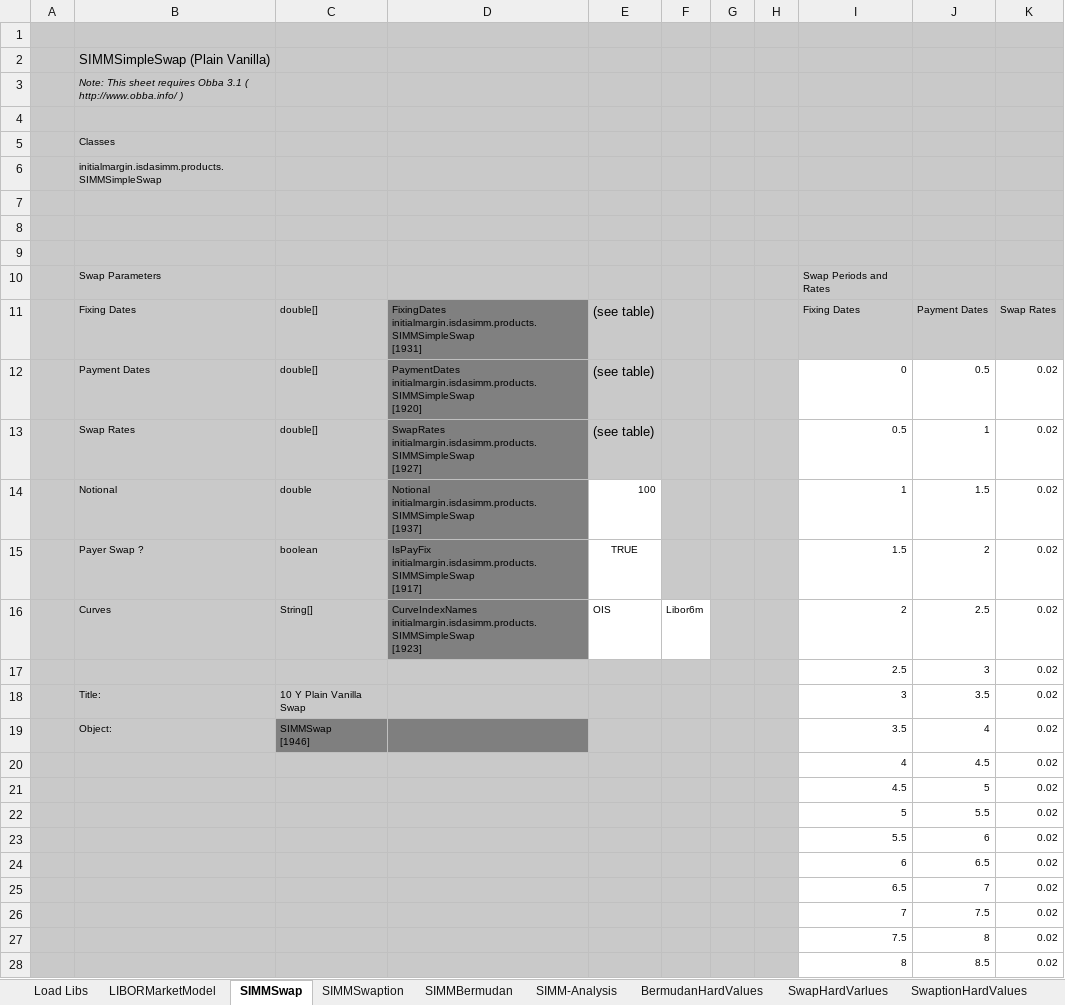
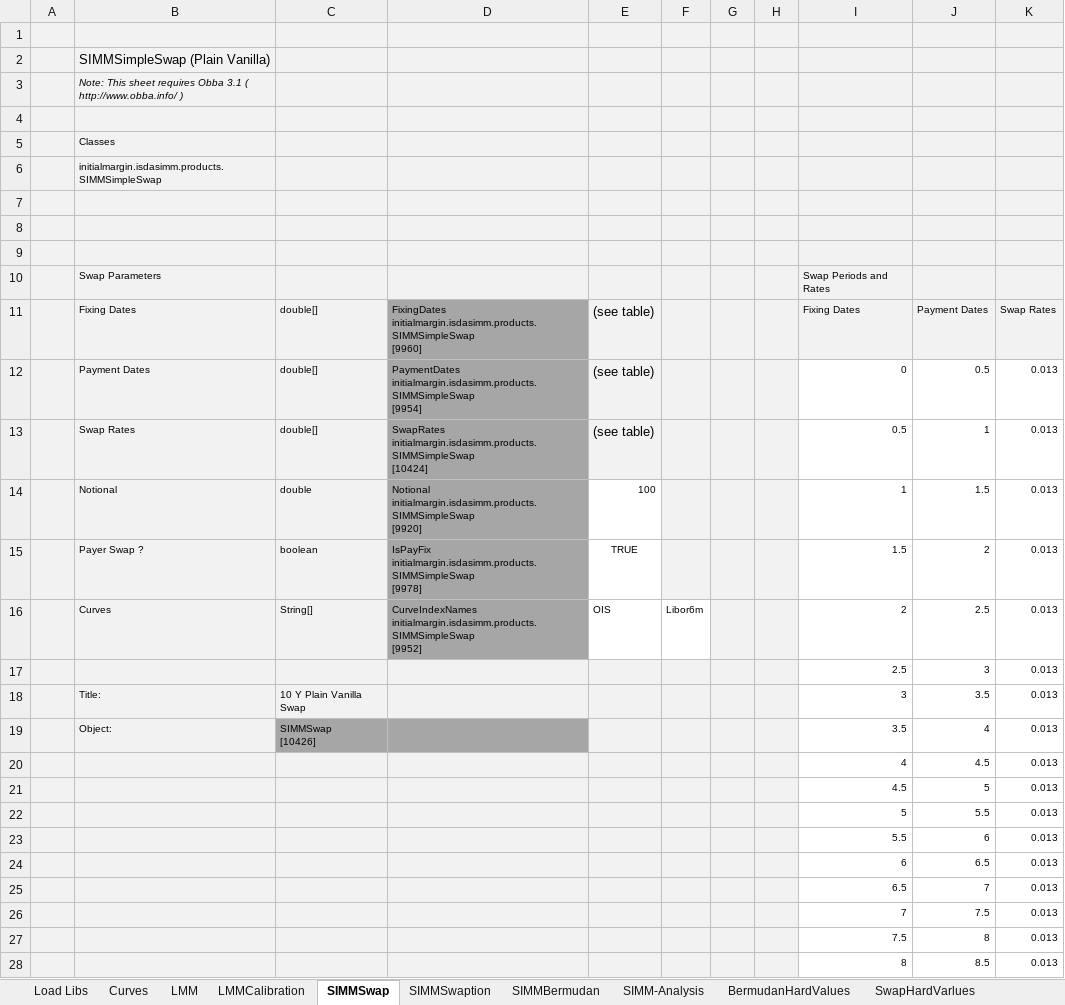
Before and after one commit to NaserVi/ForwardInitialMargin, an Excel workbook: SIMMProductTest.xlsx, sheet SIMMSwap, drawn as a sheet; only a part is shown; values as stored, in another font and other column widths than the file's, no borders; ↵ is a line break in a cell; the diff covers the shown part only; the diff names each change by its address in the sheet, - before the commit and + after, or states it on an @@ line.

Commit message:
Added LMM Calibration and One-Path-Product-Ageing

```diff
--- a/SIMMProductTest.xlsx (sheet SIMMSwap)
+++ b/SIMMProductTest.xlsx (sheet SIMMSwap)
-sheet tab: LIBORMarketModel
+sheet tab: LMM
+sheet tab: Curves
+sheet tab: LMMCalibration
-A1:K10 fill: #C9C9C9
+A1:K10 fill: #F2F2F2
-A11:C16 fill: #C9C9C9
+A11:C16 fill: #F2F2F2
-D11: FixingDates initialmargin.isdasimm.products.SIMMSimpleSwap ↵ [1931]
+D11: FixingDates initialmargin.isdasimm.products.SIMMSimpleSwap ↵ [9960]
-D11:D16 fill: #808080
+D11:D16 fill: #A6A6A6
-E11:K11 fill: #C9C9C9
+E11:K11 fill: #F2F2F2
-D12: PaymentDates initialmargin.isdasimm.products.SIMMSimpleSwap ↵ [1920]
+D12: PaymentDates initialmargin.isdasimm.products.SIMMSimpleSwap ↵ [9954]
-E12:H13 fill: #C9C9C9
+E12:H13 fill: #F2F2F2
-K12:K28: 0.02
+K12:K28: 0.013
-D13: SwapRates initialmargin.isdasimm.products.SIMMSimpleSwap ↵ [1927]
+D13: SwapRates initialmargin.isdasimm.products.SIMMSimpleSwap ↵ [10424]
-D14: Notional initialmargin.isdasimm.products.SIMMSimpleSwap ↵ [1937]
+D14: Notional initialmargin.isdasimm.products.SIMMSimpleSwap ↵ [9920]
-F14:H15 fill: #C9C9C9
+F14:H15 fill: #F2F2F2
-D15: IsPayFix initialmargin.isdasimm.products.SIMMSimpleSwap ↵ [1917]
+D15: IsPayFix initialmargin.isdasimm.products.SIMMSimpleSwap ↵ [9978]
-D16: CurveIndexNames initialmargin.isdasimm.products.SIMMSimpleSwap ↵ [1923]
+D16: CurveIndexNames initialmargin.isdasimm.products.SIMMSimpleSwap ↵ [9952]
-G16:H16 fill: #C9C9C9
+G16:H16 fill: #F2F2F2
-A17:H18 fill: #C9C9C9
+A17:H18 fill: #F2F2F2
-A19:B19 fill: #C9C9C9
+A19:B19 fill: #F2F2F2
-C19: SIMMSwap ↵ [1946]
+C19: SIMMSwap ↵ [10426]
-C19:D19 fill: #7F7F7F
+C19:D19 fill: #A6A6A6
-E19:H19 fill: #C9C9C9
+E19:H19 fill: #F2F2F2
-A20:H28 fill: #C9C9C9
+A20:H28 fill: #F2F2F2
```
Also changed, not shown: 3 edited cells and cell formats elsewhere in this sheet, sheet LMM, sheet SIMM-Analysis, sheet SIMMSwaption, sheet EnumInput, sheet SIMMBermudan, sheet Load Libs, formulas that keep their value, charts or pictures.
